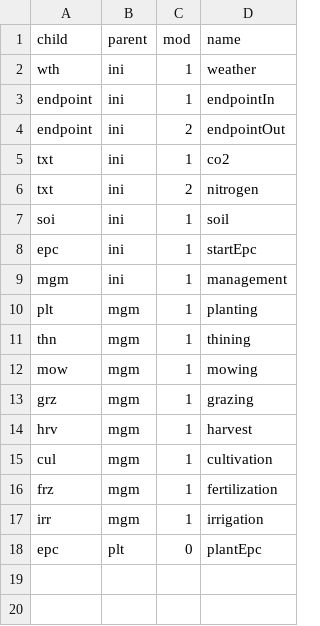
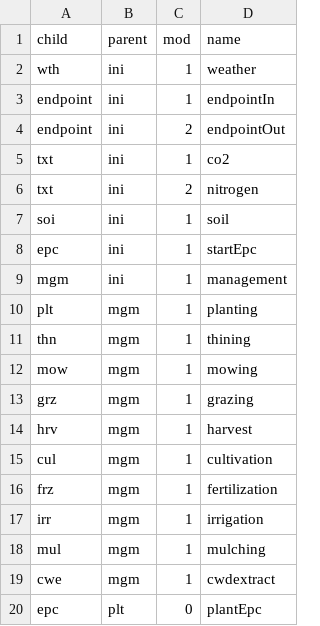
Before and after one commit to hollorol/RBBGCMuso, a CSV file: RBBGCMuso/inst/data/depTree.csv, drawn as a sheet; the diff names each change by its address in the sheet, - before the commit and + after, or states it on an @@ line.

Commit message:
updating files to support Biome-BGCMuSo v7

```diff
--- a/RBBGCMuso/inst/data/depTree.csv
+++ b/RBBGCMuso/inst/data/depTree.csv
+row 18: mul | mgm | 1 | mulching
+row 19: cwe | mgm | 1 | cwdextract
```
